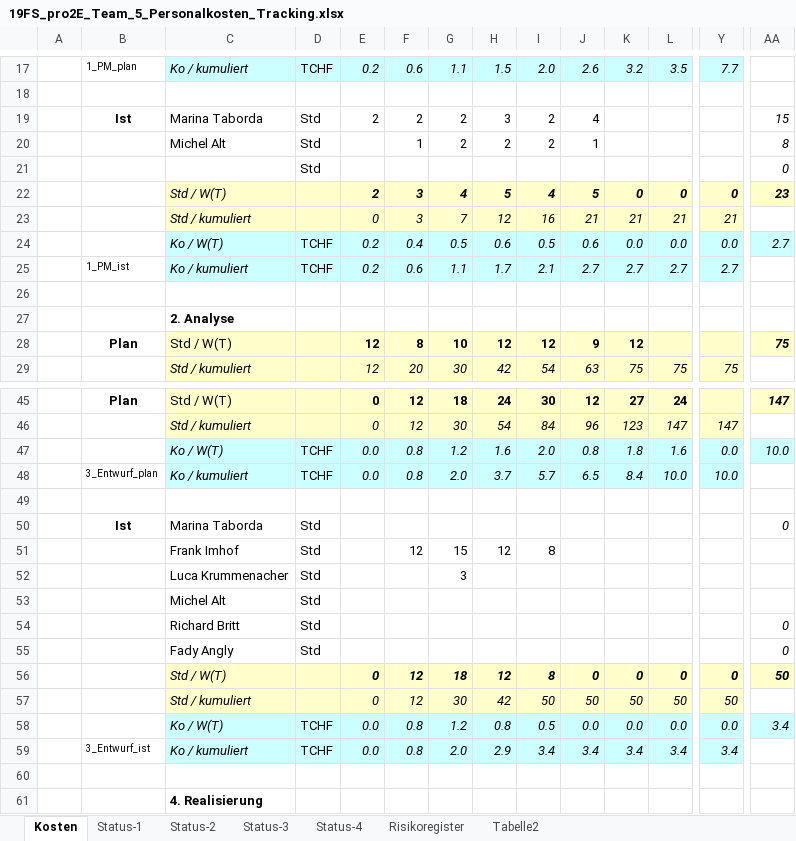
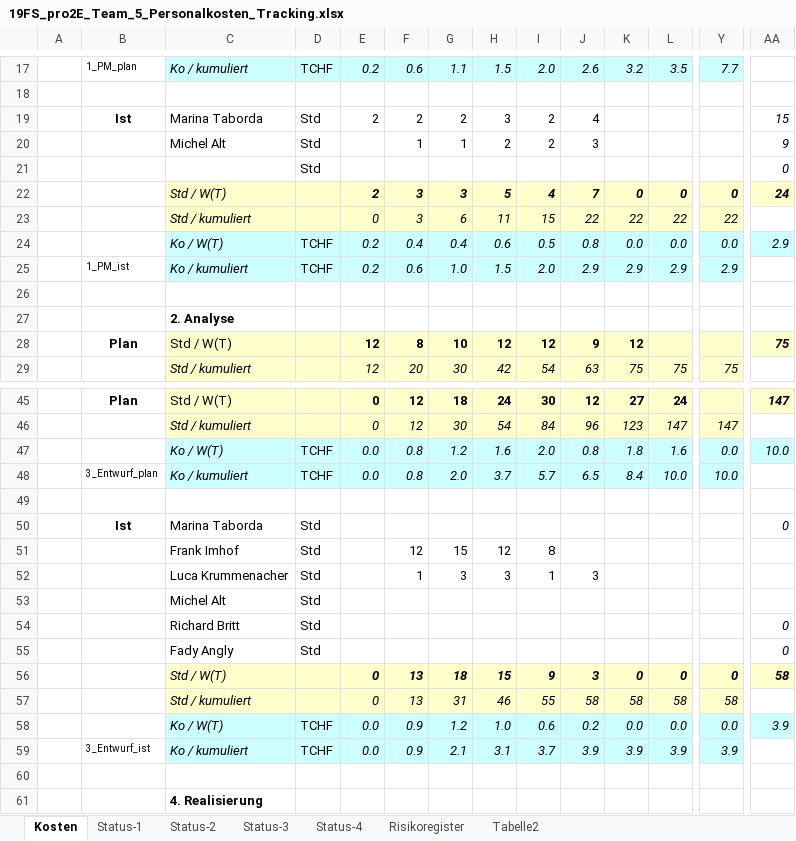
Before and after one commit to marinataborda/P2Organisation, an Excel workbook: Statusberichte/19FS_pro2E_Team_5_Personalkosten_Tracking.xlsx, sheet Kosten, drawn as a sheet; only a part is shown, gaps mark what is left out; values as stored, in another font and other column widths than the file's, no borders; removed rows and columns are numbered as before the commit, all else as after; rows hold the shown columns only; the diff covers the shown part only; the diff names each change by its address in the sheet, - before the commit and + after, or states it on an @@ line.

Commit message:
Statusbericht bearbeitet

```diff
--- a/Statusberichte/19FS_pro2E_Team_5_Personalkosten_Tracking.xlsx (sheet Kosten)
+++ b/Statusberichte/19FS_pro2E_Team_5_Personalkosten_Tracking.xlsx (sheet Kosten)
-G20: 2
+G20: 1
-J20: 1
+J20: 3
-AA20: 8
+AA20: 9
-G22: 4
+G22: 3
-J22: 5
+J22: 7
-AA22: 23
+AA22: 24
-row 23:  |  | Std / kumuliert |  | 0 | 3 | 7 | 12 | 16 | 21 | 21 | 21 | 21
+row 23:  |  | Std / kumuliert |  | 0 | 3 | 6 | 11 | 15 | 22 | 22 | 22 | 22
-G24: 0.5
+G24: 0.4
-J24: 0.6
+J24: 0.8
-AA24: 2.7
+AA24: 2.9
-row 25:  | 1_PM_ist | Ko / kumuliert | TCHF | 0.2 | 0.6 | 1.1 | 1.7 | 2.1 | 2.7 | 2.7 | 2.7 | 2.7
+row 25:  | 1_PM_ist | Ko / kumuliert | TCHF | 0.2 | 0.6 | 1.0 | 1.5 | 2.0 | 2.9 | 2.9 | 2.9 | 2.9
-row 52:  |  | Luca Krummenacher | Std |  |  | 3
+row 52:  |  | Luca Krummenacher | Std |  | 1 | 3 | 3 | 1 | 3
-F56: 12
+F56: 13
-H56: 12
+H56: 15
-I56: 8
+I56: 9
-J56: 0
+J56: 3
-AA56: 50
+AA56: 58
-row 57:  |  | Std / kumuliert |  | 0 | 12 | 30 | 42 | 50 | 50 | 50 | 50 | 50
+row 57:  |  | Std / kumuliert |  | 0 | 13 | 31 | 46 | 55 | 58 | 58 | 58 | 58
-F58: 0.8
+F58: 0.9
-H58: 0.8
+H58: 1.0
-I58: 0.5
+I58: 0.6
-J58: 0.0
+J58: 0.2
-AA58: 3.4
+AA58: 3.9
-row 59:  | 3_Entwurf_ist | Ko / kumuliert | TCHF | 0.0 | 0.8 | 2.0 | 2.9 | 3.4 | 3.4 | 3.4 | 3.4 | 3.4
+row 59:  | 3_Entwurf_ist | Ko / kumuliert | TCHF | 0.0 | 0.9 | 2.1 | 3.1 | 3.7 | 3.9 | 3.9 | 3.9 | 3.9
```
Also changed, not shown: 2 added rows, 2 removed rows and 14 edited cells elsewhere in this sheet, sheet Risikoregister, charts or pictures, 1 other file.
